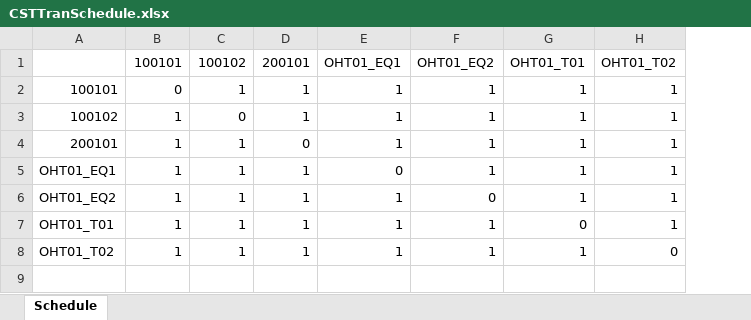
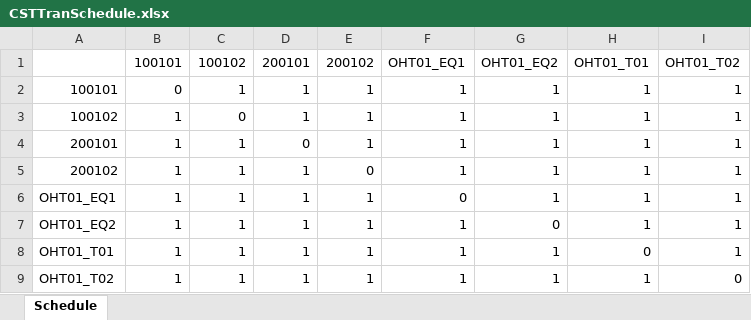
Before and after one commit to AK0-Leopard/OverheadHoistBuffer_ASE_K24, an Excel workbook: OverheadHoistBuffer_ASE_K24/BCWinForm/Config/Hsinchu_2F/CSTTranSchedule.xlsx, sheet Schedule, drawn as a sheet; values as stored, in another font and other column widths than the file's, no borders; addresses are those after the commit; the diff names each change by its address in the sheet, - before the commit and + after, or states it on an @@ line.

```diff
--- a/OverheadHoistBuffer_ASE_K24/BCWinForm/Config/Hsinchu_2F/CSTTranSchedule.xlsx (sheet Schedule)
+++ b/OverheadHoistBuffer_ASE_K24/BCWinForm/Config/Hsinchu_2F/CSTTranSchedule.xlsx (sheet Schedule)
+column E, rows 1-4: 200102 | 1 | 1 | 1; rows 6-9: all 1
+row 5: 200102 | 1 | 1 | 1 | 0 | 1 | 1 | 1 | 1
```
Also changed, not shown: 7 other files.
